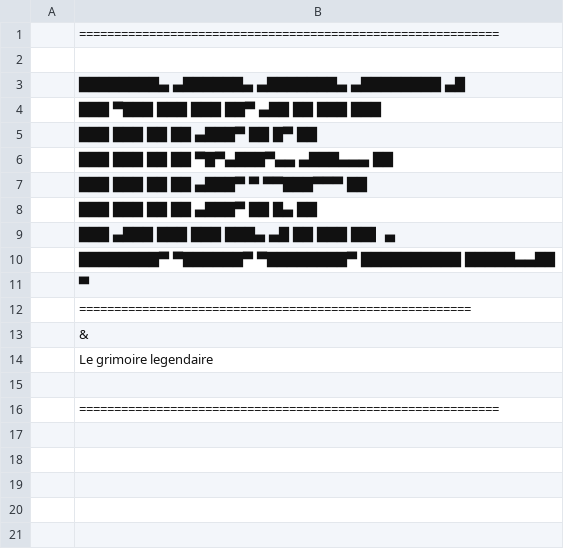
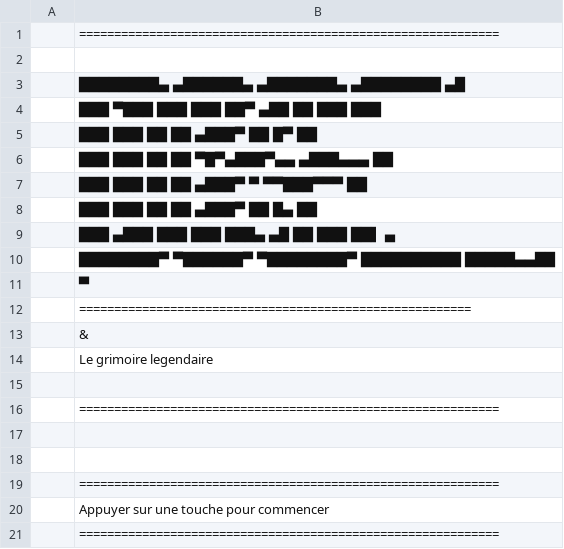
Before and after one commit to hugoD4846/Dozel, a CSV file: classes/Titre.csv, drawn as a sheet.

```diff
--- a/classes/Titre.csv
+++ b/classes/Titre.csv
@@ -16 +16,6 @@
   |============================================================|
+
+
+  |============================================================|
+  |          Appuyer sur une touche pour commencer             |
+  |============================================================|
```
Also changed, not shown: ressources/Titre.csv, 14 other files.
